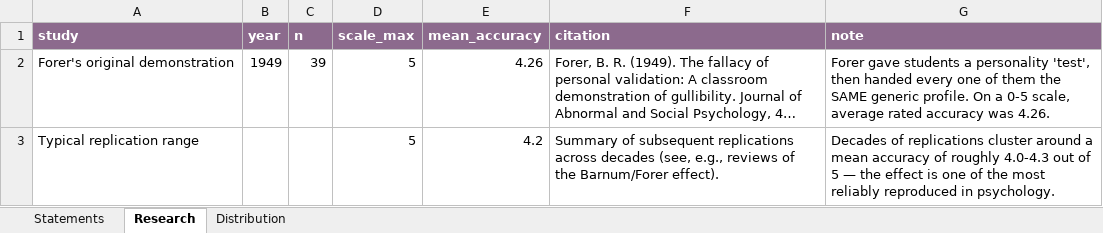
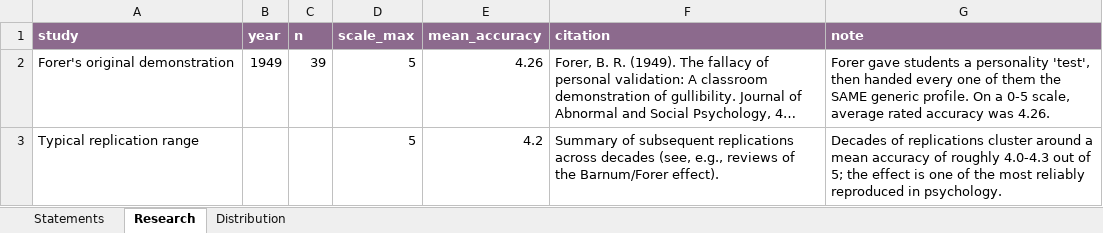
Before and after one commit to lwylie01/my-site, an Excel workbook: barnum/data/barnum_statements.xlsx, sheet Research, drawn as a sheet; long unchanged cells end in …; values as stored, in another font and other column widths than the file's, no borders; the diff names each change by its address in the sheet, - before the commit and + after, or states it on an @@ line.

```diff
--- a/barnum/data/barnum_statements.xlsx (sheet Research)
+++ b/barnum/data/barnum_statements.xlsx (sheet Research)
-G3 (note): …out of 5 — the effect…
+G3 (note): …out of 5; the effect…
```
Also changed, not shown: sheet Statements, hiphop/data/hiphop_artists.xlsx, 11 other files.
